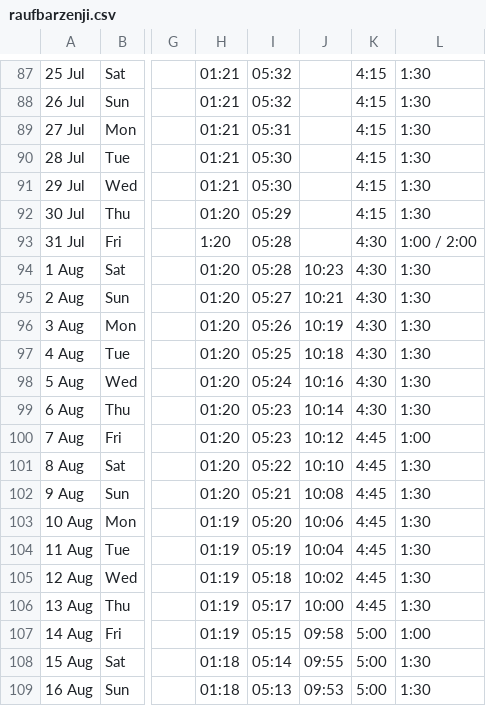
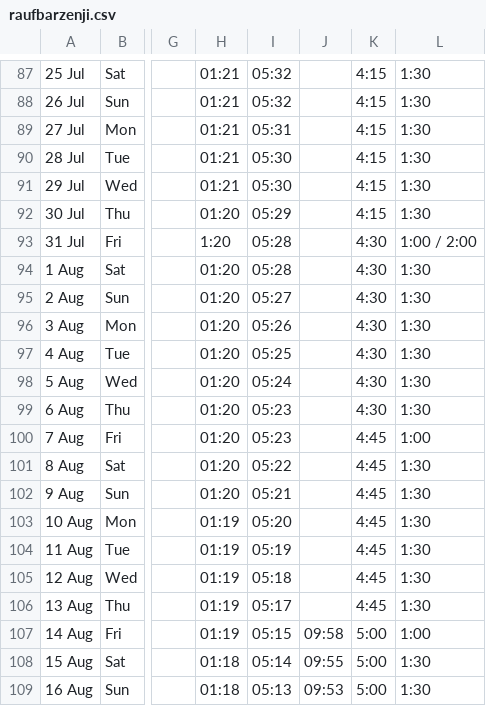
Before and after one commit to hasan1239/iqamah, a CSV file: data/raufbarzenji.csv, drawn as a sheet; only a part is shown, gaps mark what is left out; the diff names each change by its address in the sheet, - before the commit and + after, or states it on an @@ line.

```diff
--- a/data/raufbarzenji.csv
+++ b/data/raufbarzenji.csv
-J94: 10:23
+J94: (empty)
-J95: 10:21
+J95: (empty)
-J96: 10:19
+J96: (empty)
-J97: 10:18
+J97: (empty)
-J98: 10:16
+J98: (empty)
-J99: 10:14
+J99: (empty)
-J100: 10:12
+J100: (empty)
-J101: 10:10
+J101: (empty)
-J102: 10:08
+J102: (empty)
-J103: 10:06
+J103: (empty)
-J104: 10:04
+J104: (empty)
-J105: 10:02
+J105: (empty)
-J106: 10:00
+J106: (empty)
```
Also changed, not shown: 4 other files.
